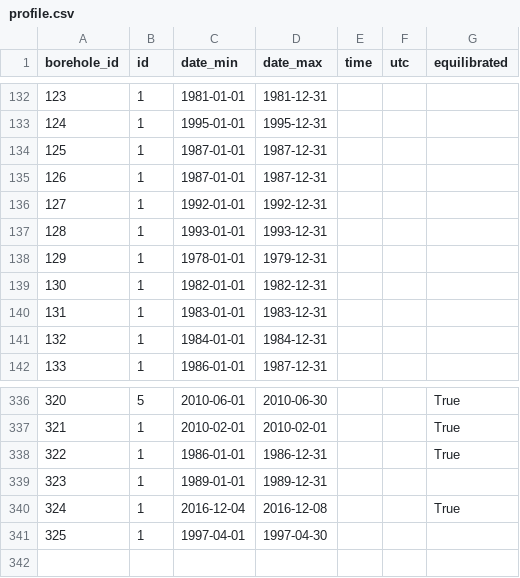
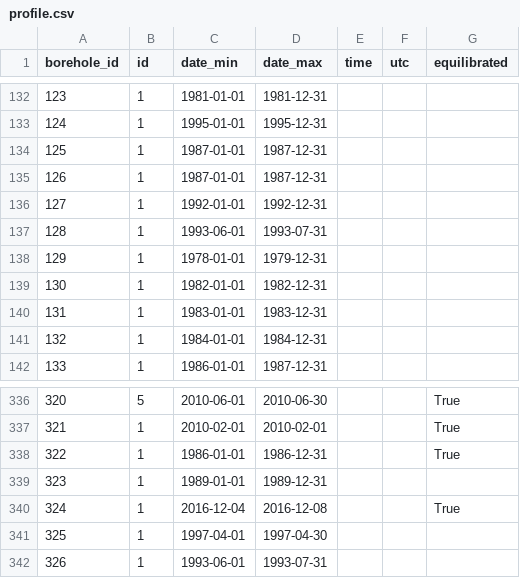
Before and after one commit to mjacqu/glenglat, a CSV file: data/profile.csv, drawn as a sheet; only a part is shown, gaps mark what is left out.

```diff
--- a/data/profile.csv
+++ b/data/profile.csv
@@ -136,3 +136,3 @@ borehole_id,id,date_min,date_max,time,utc,equilibrated
 127,1,1992-01-01,1992-12-31,,,
-128,1,1993-01-01,1993-12-31,,,
+128,1,1993-06-01,1993-07-31,,,
 129,1,1978-01-01,1979-12-31,,,
@@ -341 +341,2 @@ borehole_id,id,date_min,date_max,time,utc,equilibrated
 325,1,1997-04-01,1997-04-30,,,
+326,1,1993-06-01,1993-07-31,,,
```
Also changed, not shown: data/borehole.csv, data/measurement.csv, 5 other files.
